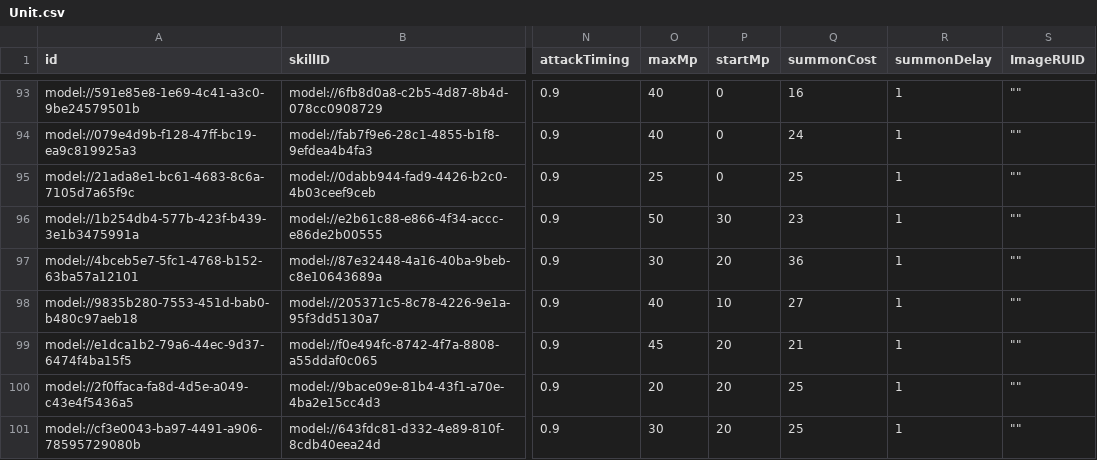
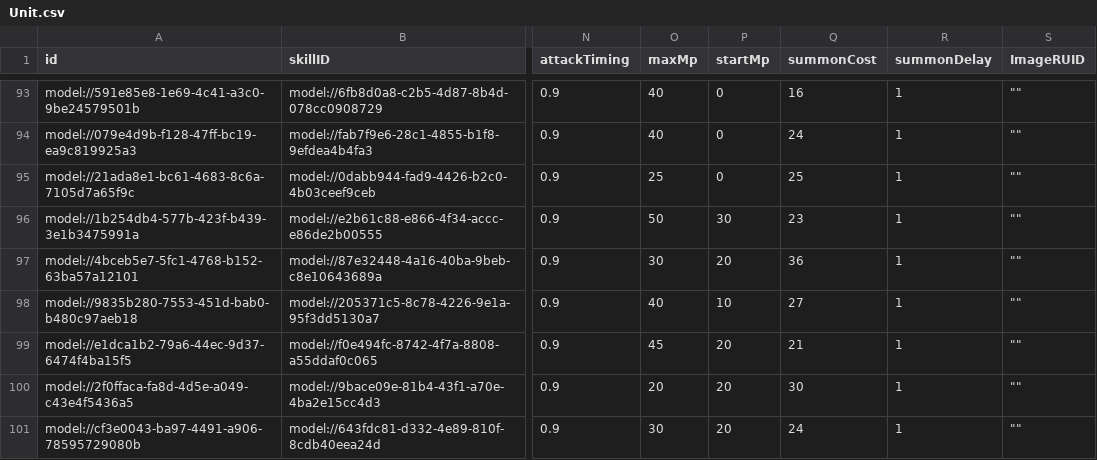
Before and after one commit to browniesss/MapleWorlds, a CSV file: RootDesk/MyDesk/DataSets/Unit.csv, drawn as a sheet; only a part is shown, gaps mark what is left out; the diff names each change by its address in the sheet, - before the commit and + after, or states it on an @@ line.

Commit message:
비용 수정

```diff
--- a/RootDesk/MyDesk/DataSets/Unit.csv
+++ b/RootDesk/MyDesk/DataSets/Unit.csv
-Q100 (summonCost): 25
+Q100 (summonCost): 30
-Q101 (summonCost): 25
+Q101 (summonCost): 24
```
